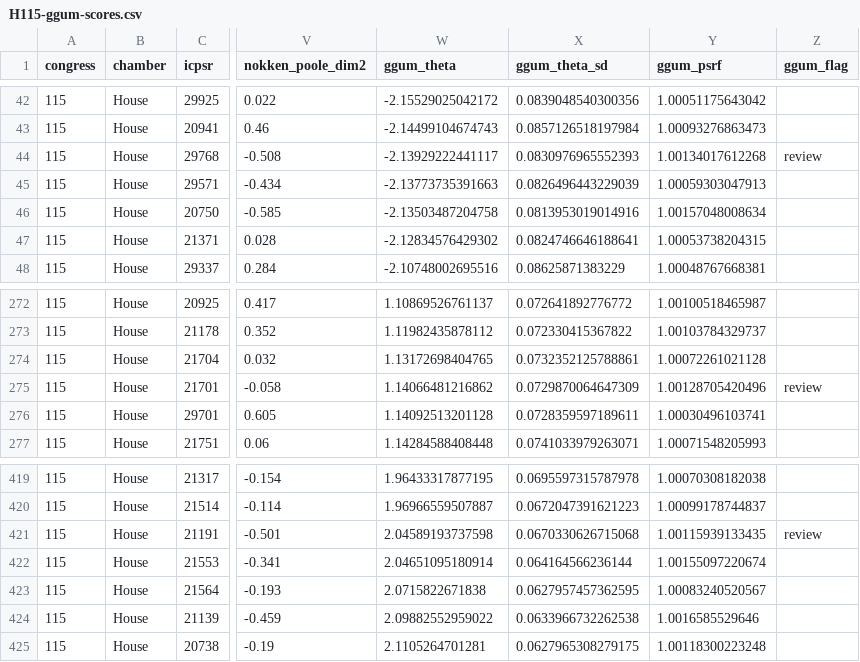
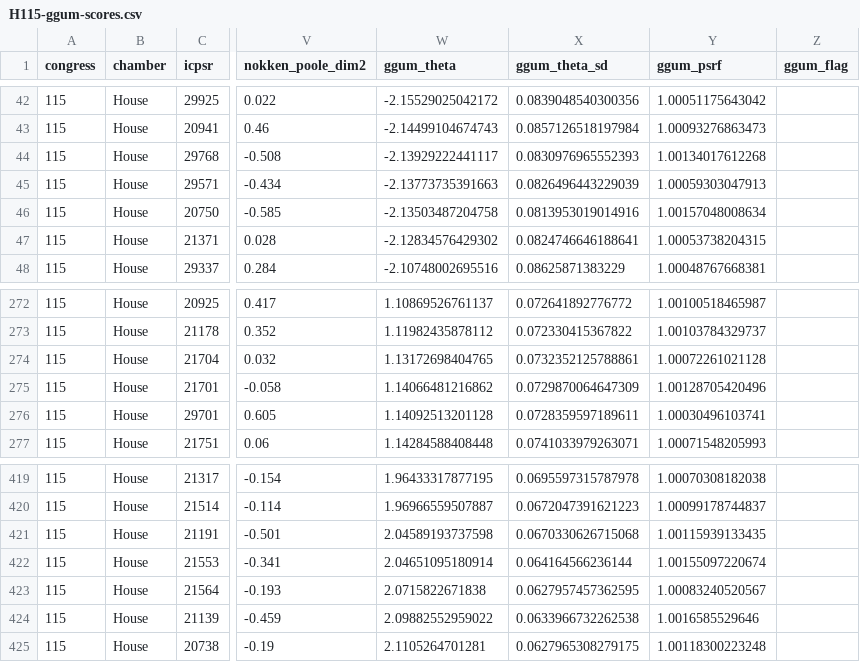
Before and after one commit to jmontgomery/jmontgomery.github.io, a CSV file: static/uploads/ggum-congress/H115-ggum-scores.csv, drawn as a sheet; only a part is shown, gaps mark what is left out; the diff names each change by its address in the sheet, - before the commit and + after, or states it on an @@ line.

```diff
--- a/static/uploads/ggum-congress/H115-ggum-scores.csv
+++ b/static/uploads/ggum-congress/H115-ggum-scores.csv
-Z44 (ggum_flag): review
+Z44 (ggum_flag): (empty)
-Z275 (ggum_flag): review
+Z275 (ggum_flag): (empty)
-Z421 (ggum_flag): review
+Z421 (ggum_flag): (empty)
```
Also changed, not shown: 5 other files.
